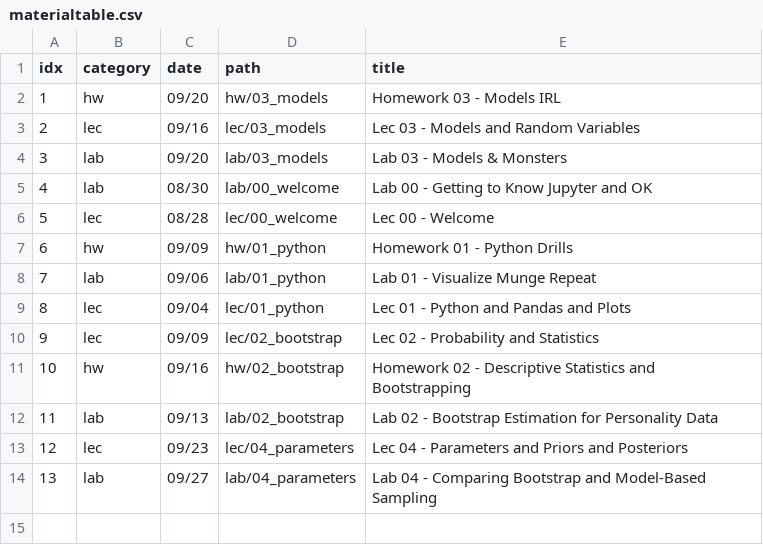
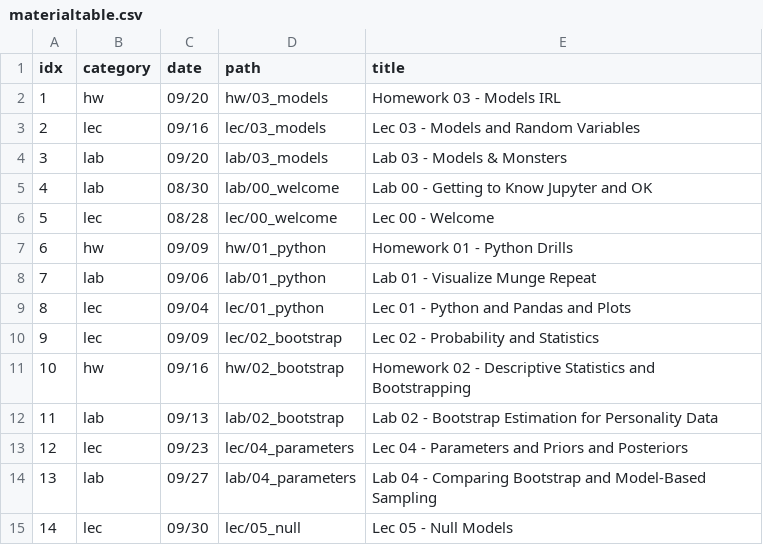
Before and after one commit to charlesfrye/psych101d, a CSV file: _includes/materialtable.csv, drawn as a sheet; the diff names each change by its address in the sheet, - before the commit and + after, or states it on an @@ line.

Commit message:
adds lec05 to materialtable

```diff
--- a/_includes/materialtable.csv
+++ b/_includes/materialtable.csv
+row 15: 14 | lec | 09/30 | lec/05_null | Lec 05 - Null Models
```
Also changed, not shown: 1 other file.
